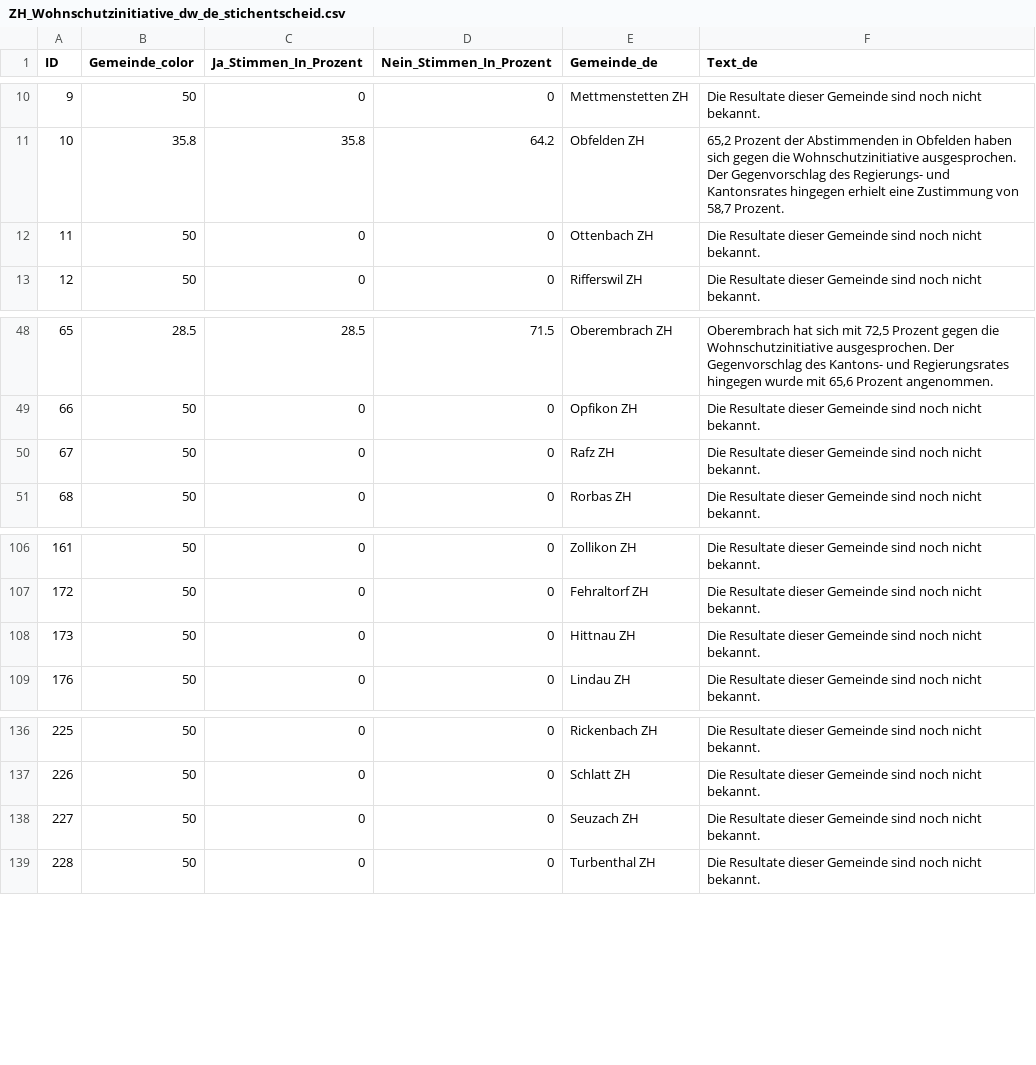
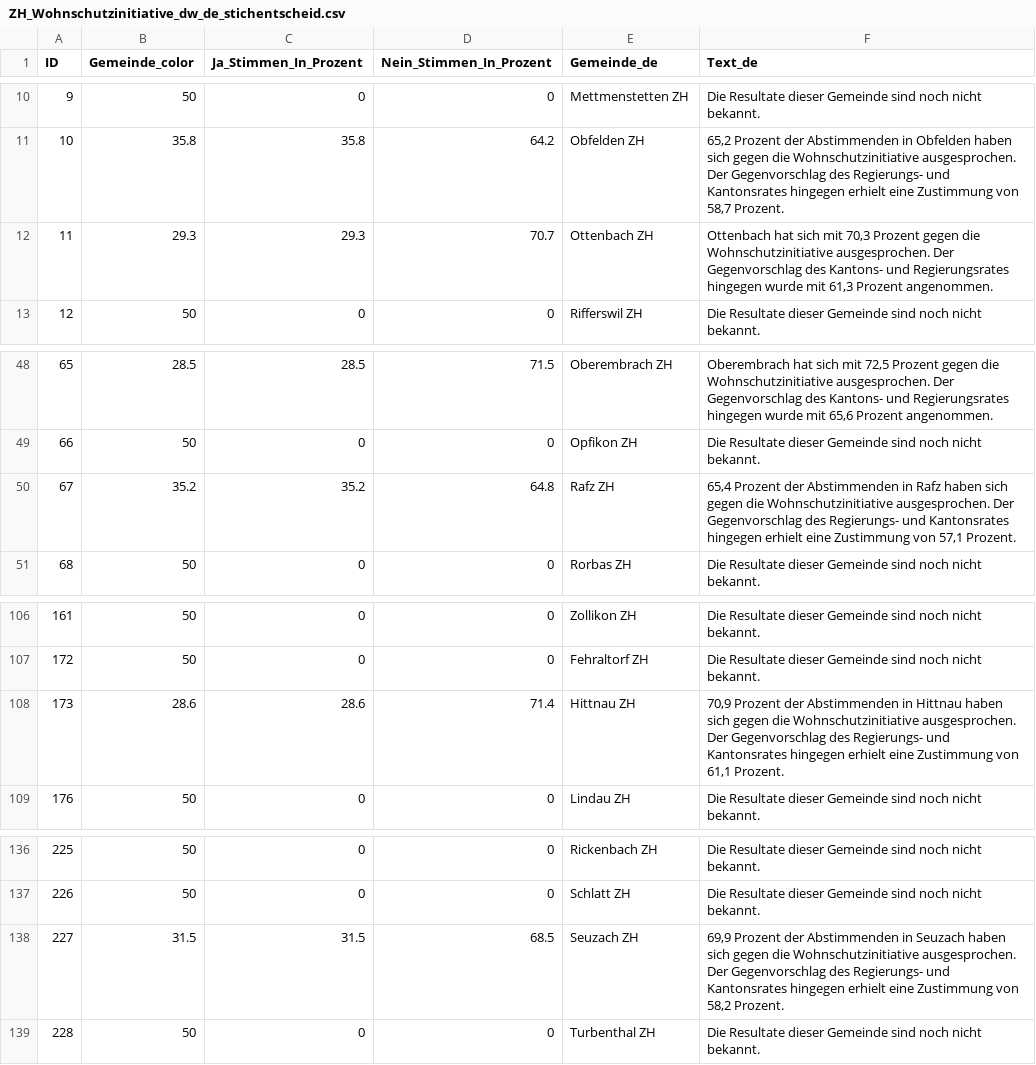
Before and after one commit to awp-finanznachrichten/lena_juni2026, a CSV file: Output_Cantons/ZH_Wohnschutzinitiative_dw_de_stichentscheid.csv, drawn as a sheet; only a part is shown, gaps mark what is left out.

```diff
--- a/Output_Cantons/ZH_Wohnschutzinitiative_dw_de_stichentscheid.csv
+++ b/Output_Cantons/ZH_Wohnschutzinitiative_dw_de_stichentscheid.csv
@@ -11,3 +11,3 @@
 10,35.8,35.8,64.2,"Obfelden ZH","65,2 Prozent der Abstimmenden in Obfelden haben sich gegen die Wohnschutzinitiative ausgesprochen. Der Gegenvorschlag des Regierungs- und Kantonsrates hingegen erhielt eine Zustimmung von 58,7 Prozent."
-11,50,0,0,"Ottenbach ZH","Die Resultate dieser Gemeinde sind noch nicht bekannt."
+11,29.3,29.3,70.7,"Ottenbach ZH","Ottenbach hat sich mit 70,3 Prozent gegen die Wohnschutzinitiative ausgesprochen. Der Gegenvorschlag des Kantons- und Regierungsrates hingegen wurde mit 61,3 Prozent angenommen."
 12,50,0,0,"Rifferswil ZH","Die Resultate dieser Gemeinde sind noch nicht bekannt."
@@ -49,3 +49,3 @@
 66,50,0,0,"Opfikon ZH","Die Resultate dieser Gemeinde sind noch nicht bekannt."
-67,50,0,0,"Rafz ZH","Die Resultate dieser Gemeinde sind noch nicht bekannt."
+67,35.2,35.2,64.8,"Rafz ZH","65,4 Prozent der Abstimmenden in Rafz haben sich gegen die Wohnschutzinitiative ausgesprochen. Der Gegenvorschlag des Regierungs- und Kantonsrates hingegen erhielt eine Zustimmung von 57,1 Prozent."
 68,50,0,0,"Rorbas ZH","Die Resultate dieser Gemeinde sind noch nicht bekannt."
@@ -107,3 +107,3 @@
 172,50,0,0,"Fehraltorf ZH","Die Resultate dieser Gemeinde sind noch nicht bekannt."
-173,50,0,0,"Hittnau ZH","Die Resultate dieser Gemeinde sind noch nicht bekannt."
+173,28.6,28.6,71.4,"Hittnau ZH","70,9 Prozent der Abstimmenden in Hittnau haben sich gegen die Wohnschutzinitiative ausgesprochen. Der Gegenvorschlag des Regierungs- und Kantonsrates hingegen erhielt eine Zustimmung von 61,1 Prozent."
 176,50,0,0,"Lindau ZH","Die Resultate dieser Gemeinde sind noch nicht bekannt."
@@ -137,3 +137,3 @@
 226,50,0,0,"Schlatt ZH","Die Resultate dieser Gemeinde sind noch nicht bekannt."
-227,50,0,0,"Seuzach ZH","Die Resultate dieser Gemeinde sind noch nicht bekannt."
+227,31.5,31.5,68.5,"Seuzach ZH","69,9 Prozent der Abstimmenden in Seuzach haben sich gegen die Wohnschutzinitiative ausgesprochen. Der Gegenvorschlag des Regierungs- und Kantonsrates hingegen erhielt eine Zustimmung von 58,2 Prozent."
 228,50,0,0,"Turbenthal ZH","Die Resultate dieser Gemeinde sind noch nicht bekannt."
```
Also changed, not shown: Output_Cantons/ZH_Wohnschutzinitiative_dw_de_gegenvorschlag.csv, Output_Cantons/ZH_Wohnschutzinitiative_dw_de_initiative.csv, 34 other files.
